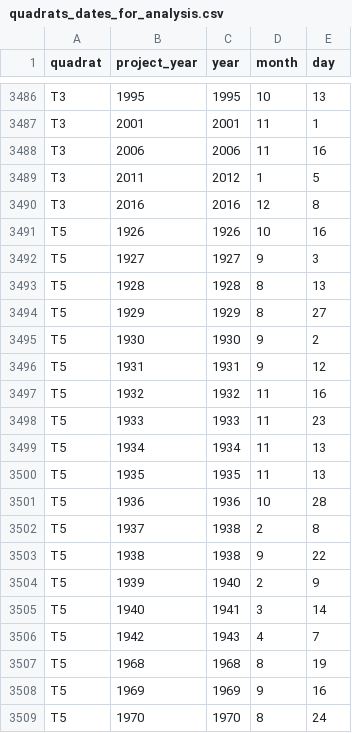
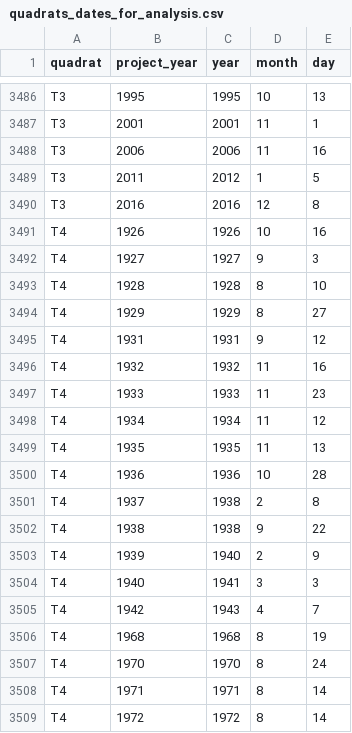
Before and after one commit to emchristensen/JRN_quadrat_timeseries, a CSV file: data/quadrats_dates_for_analysis.csv, drawn as a sheet; only a part is shown, gaps mark what is left out; the shorter side is filled out with more unchanged rows; the diff covers the shown part only.

```diff
--- a/data/quadrats_dates_for_analysis.csv
+++ b/data/quadrats_dates_for_analysis.csv
@@ -3490 +3490,20 @@
 "T3",2016,2016,12,8
+"T4",1926,1926,10,16
+"T4",1927,1927,9,3
+"T4",1928,1928,8,10
+"T4",1929,1929,8,27
+"T4",1931,1931,9,12
+"T4",1932,1932,11,16
+"T4",1933,1933,11,23
+"T4",1934,1934,11,12
+"T4",1935,1935,11,13
+"T4",1936,1936,10,28
+"T4",1937,1938,2,8
+"T4",1938,1938,9,22
+"T4",1939,1940,2,9
+"T4",1940,1941,3,3
+"T4",1942,1943,4,7
+"T4",1968,1968,8,19
+"T4",1970,1970,8,24
+"T4",1971,1971,8,14
+"T4",1972,1972,8,14
```
Also changed, not shown: 11 added rows elsewhere in this file, data/quadrat_veg.csv, data/species_name_changes.csv, 2 other files.
